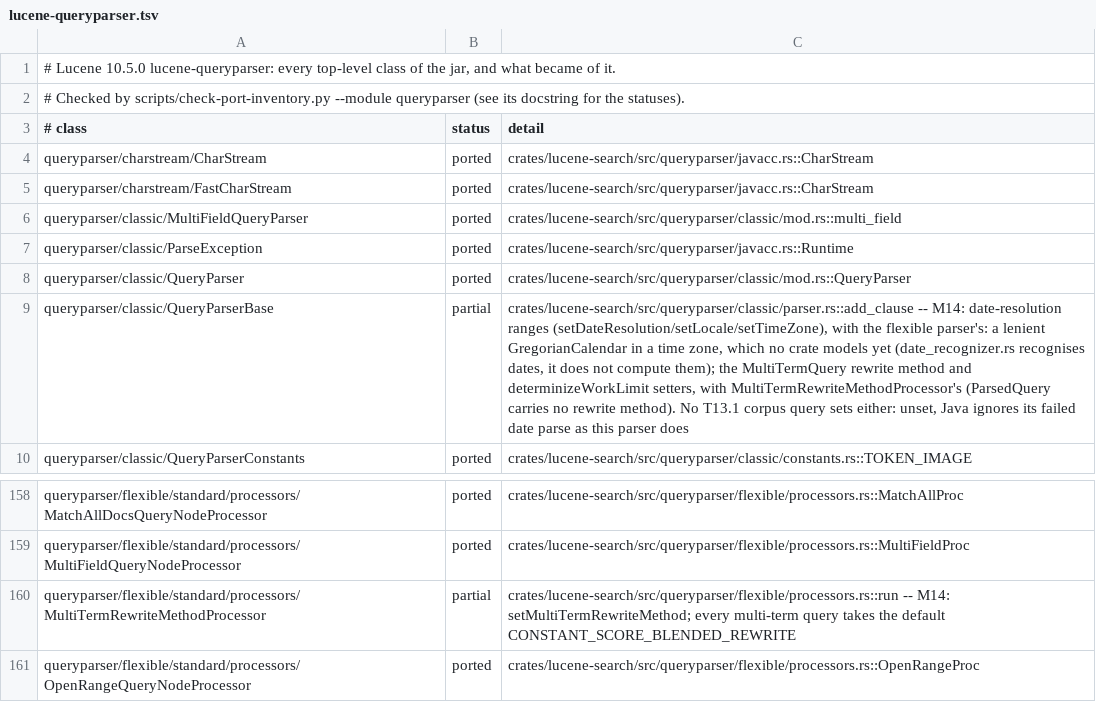
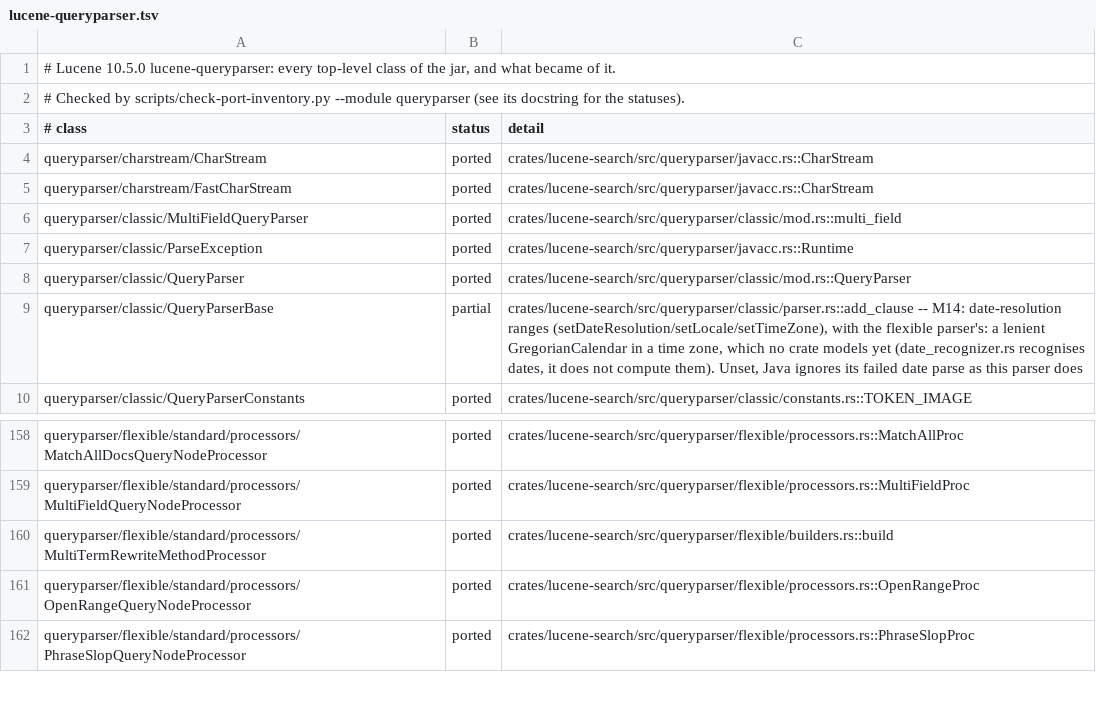
Before and after one commit to huyz0/lucene-rust, a TSV file: docs/inventory/lucene-queryparser.tsv, drawn as a sheet; only a part is shown, gaps mark what is left out; the shorter side is filled out with more unchanged rows.

```diff
--- a/docs/inventory/lucene-queryparser.tsv
+++ b/docs/inventory/lucene-queryparser.tsv
@@ -8,3 +8,3 @@ queryparser/classic/ParseException	ported	crates/lucene-search/src/queryparser/j
 queryparser/classic/QueryParser	ported	crates/lucene-search/src/queryparser/classic/mod.rs::QueryParser
-queryparser/classic/QueryParserBase	partial	crates/lucene-search/src/queryparser/classic/parser.rs::add_clause -- M14: date-resolution ranges (setDateResolution/setLocale/setTimeZone), with the flexible parser's: a lenient GregorianCalendar in a time zone, which no crate models yet (date_recognizer.rs recognises dates, it does not compute them); the MultiTermQuery rewrite method and determinizeWorkLimit setters, with MultiTermRewriteMethodProcessor's (ParsedQuery carries no rewrite method). No T13.1 corpus query sets either: unset, Java ignores its failed date parse as this parser does
+queryparser/classic/QueryParserBase	partial	crates/lucene-search/src/queryparser/classic/parser.rs::add_clause -- M14: date-resolution ranges (setDateResolution/setLocale/setTimeZone), with the flexible parser's: a lenient GregorianCalendar in a time zone, which no crate models yet (date_recognizer.rs recognises dates, it does not compute them). Unset, Java ignores its failed date parse as this parser does
 queryparser/classic/QueryParserConstants	ported	crates/lucene-search/src/queryparser/classic/constants.rs::TOKEN_IMAGE
@@ -159,3 +159,3 @@ queryparser/flexible/standard/processors/MatchAllDocsQueryNodeProcessor	ported	c
 queryparser/flexible/standard/processors/MultiFieldQueryNodeProcessor	ported	crates/lucene-search/src/queryparser/flexible/processors.rs::MultiFieldProc
-queryparser/flexible/standard/processors/MultiTermRewriteMethodProcessor	partial	crates/lucene-search/src/queryparser/flexible/processors.rs::run -- M14: setMultiTermRewriteMethod; every multi-term query takes the default CONSTANT_SCORE_BLENDED_REWRITE
+queryparser/flexible/standard/processors/MultiTermRewriteMethodProcessor	ported	crates/lucene-search/src/queryparser/flexible/builders.rs::build
 queryparser/flexible/standard/processors/OpenRangeQueryNodeProcessor	ported	crates/lucene-search/src/queryparser/flexible/processors.rs::OpenRangeProc
```
Also changed, not shown: 45 other files.
